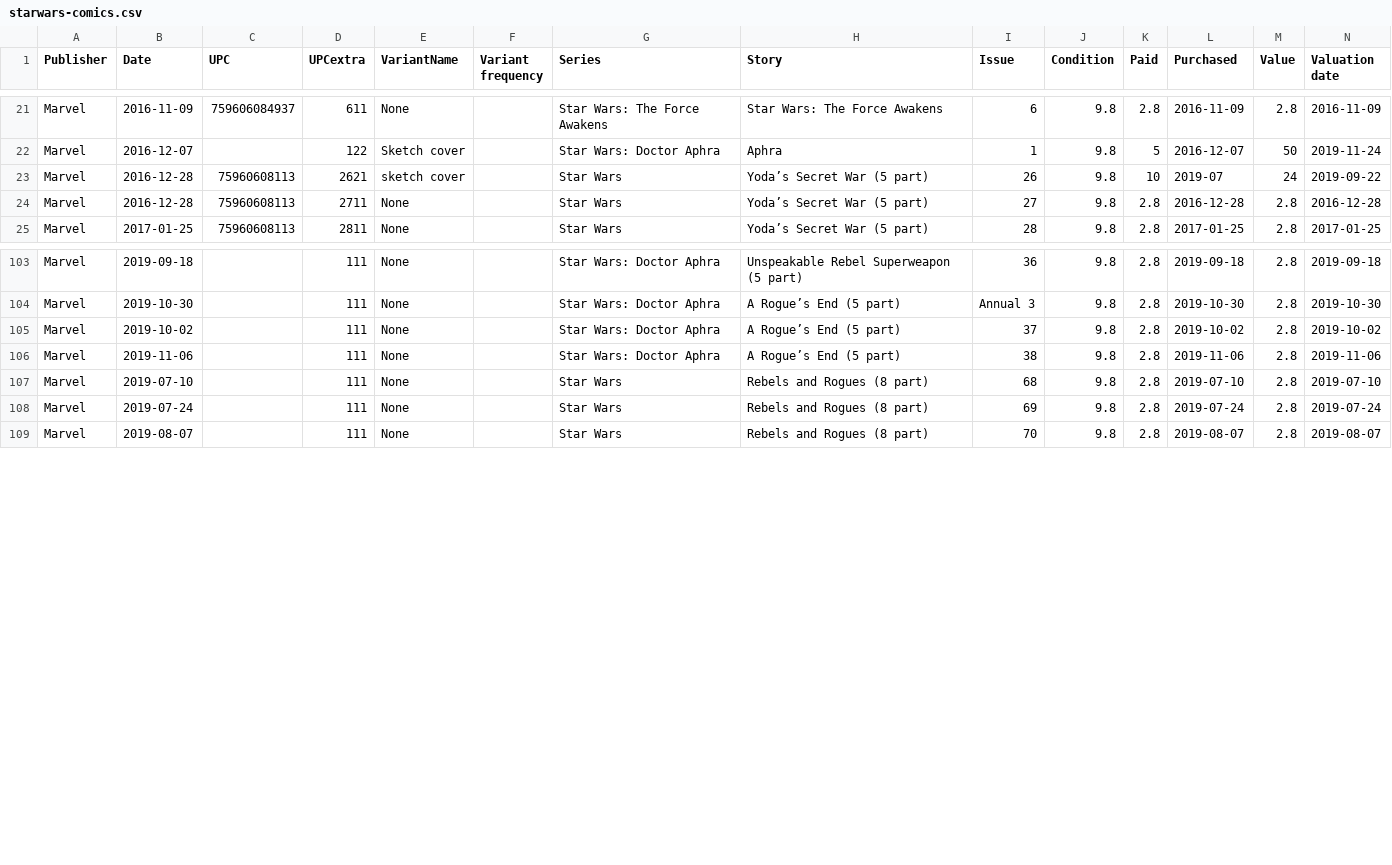
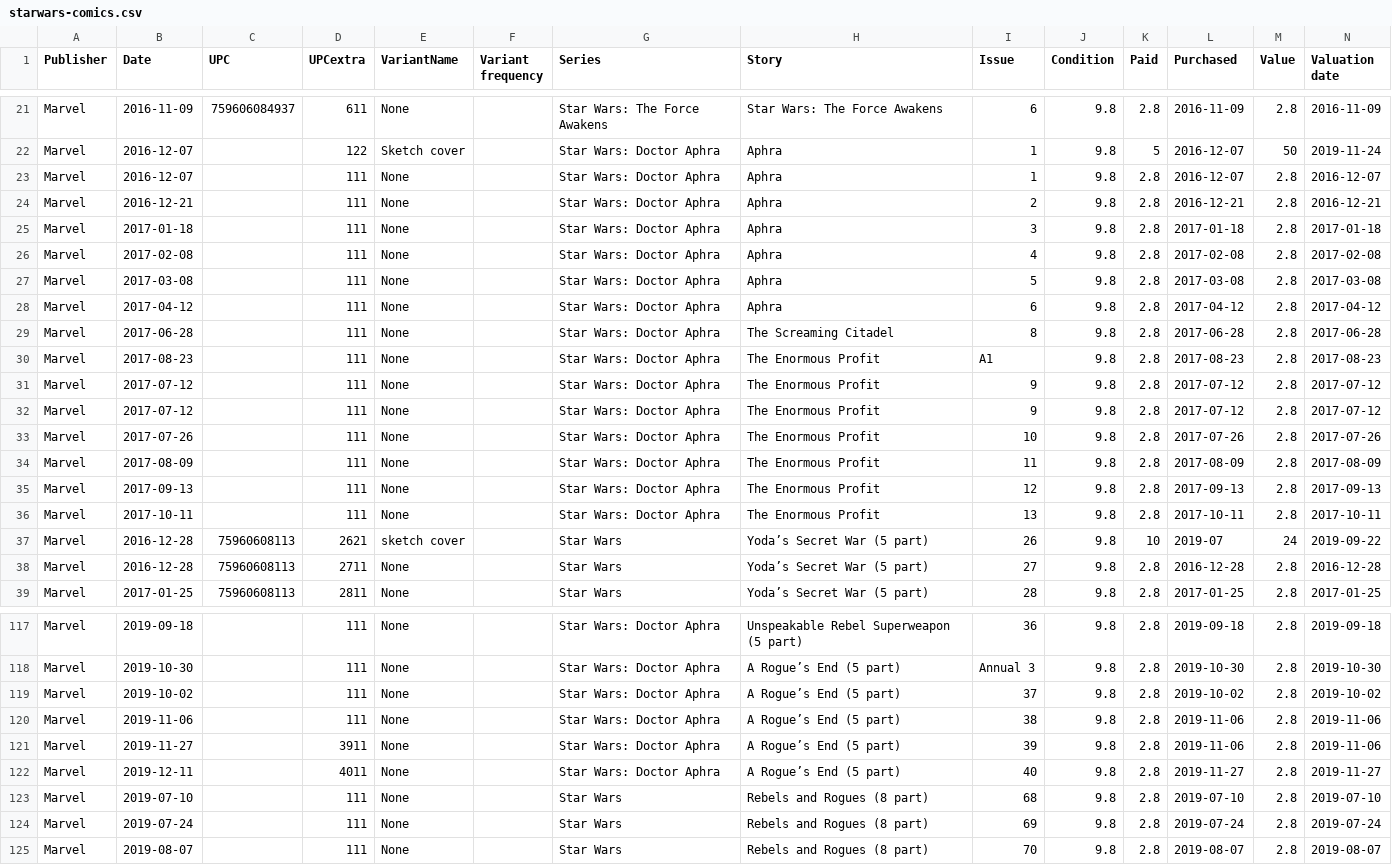
Before and after one commit to ajwills72/about-ajwills72, a CSV file: starwars-comics.csv, drawn as a sheet; only a part is shown, gaps mark what is left out; rows hold the shown columns only; the diff names each change by its address in the sheet, - before the commit and + after, or states it on an @@ line.

Commit message:
Star Wars updates.

```diff
--- a/starwars-comics.csv
+++ b/starwars-comics.csv
+row 23: Marvel | 2016-12-07 |  | 111 | None |  | Star Wars: Doctor Aphra | Aphra | 1 | 9.8 | 2.8 | 2016-12-07 | 2.8 | 2016-12-07
+row 24: Marvel | 2016-12-21 |  | 111 | None |  | Star Wars: Doctor Aphra | Aphra | 2 | 9.8 | 2.8 | 2016-12-21 | 2.8 | 2016-12-21
+row 25: Marvel | 2017-01-18 |  | 111 | None |  | Star Wars: Doctor Aphra | Aphra | 3 | 9.8 | 2.8 | 2017-01-18 | 2.8 | 2017-01-18
+row 26: Marvel | 2017-02-08 |  | 111 | None |  | Star Wars: Doctor Aphra | Aphra | 4 | 9.8 | 2.8 | 2017-02-08 | 2.8 | 2017-02-08
+row 27: Marvel | 2017-03-08 |  | 111 | None |  | Star Wars: Doctor Aphra | Aphra | 5 | 9.8 | 2.8 | 2017-03-08 | 2.8 | 2017-03-08
+row 28: Marvel | 2017-04-12 |  | 111 | None |  | Star Wars: Doctor Aphra | Aphra | 6 | 9.8 | 2.8 | 2017-04-12 | 2.8 | 2017-04-12
+row 29: Marvel | 2017-06-28 |  | 111 | None |  | Star Wars: Doctor Aphra | The Screaming Citadel | 8 | 9.8 | 2.8 | 2017-06-28 | 2.8 | 2017-06-28
+row 30: Marvel | 2017-08-23 |  | 111 | None |  | Star Wars: Doctor Aphra | The Enormous Profit | A1 | 9.8 | 2.8 | 2017-08-23 | 2.8 | 2017-08-23
+row 31: Marvel | 2017-07-12 |  | 111 | None |  | Star Wars: Doctor Aphra | The Enormous Profit | 9 | 9.8 | 2.8 | 2017-07-12 | 2.8 | 2017-07-12
+row 32: Marvel | 2017-07-12 |  | 111 | None |  | Star Wars: Doctor Aphra | The Enormous Profit | 9 | 9.8 | 2.8 | 2017-07-12 | 2.8 | 2017-07-12
+row 33: Marvel | 2017-07-26 |  | 111 | None |  | Star Wars: Doctor Aphra | The Enormous Profit | 10 | 9.8 | 2.8 | 2017-07-26 | 2.8 | 2017-07-26
+row 34: Marvel | 2017-08-09 |  | 111 | None |  | Star Wars: Doctor Aphra | The Enormous Profit | 11 | 9.8 | 2.8 | 2017-08-09 | 2.8 | 2017-08-09
+row 35: Marvel | 2017-09-13 |  | 111 | None |  | Star Wars: Doctor Aphra | The Enormous Profit | 12 | 9.8 | 2.8 | 2017-09-13 | 2.8 | 2017-09-13
+row 36: Marvel | 2017-10-11 |  | 111 | None |  | Star Wars: Doctor Aphra | The Enormous Profit | 13 | 9.8 | 2.8 | 2017-10-11 | 2.8 | 2017-10-11
+row 121: Marvel | 2019-11-27 |  | 3911 | None |  | Star Wars: Doctor Aphra | A Rogue’s End (5 part) | 39 | 9.8 | 2.8 | 2019-11-06 | 2.8 | 2019-11-06
+row 122: Marvel | 2019-12-11 |  | 4011 | None |  | Star Wars: Doctor Aphra | A Rogue’s End (5 part) | 40 | 9.8 | 2.8 | 2019-11-27 | 2.8 | 2019-11-27
```
